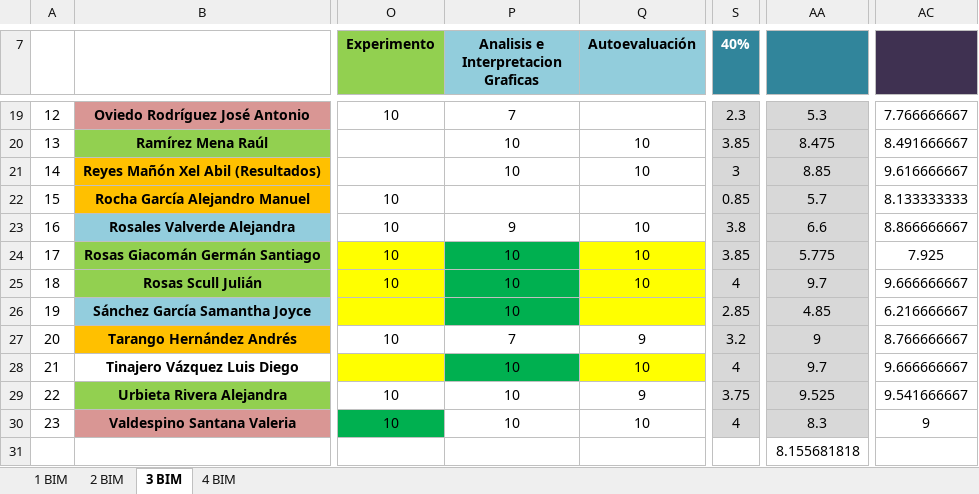
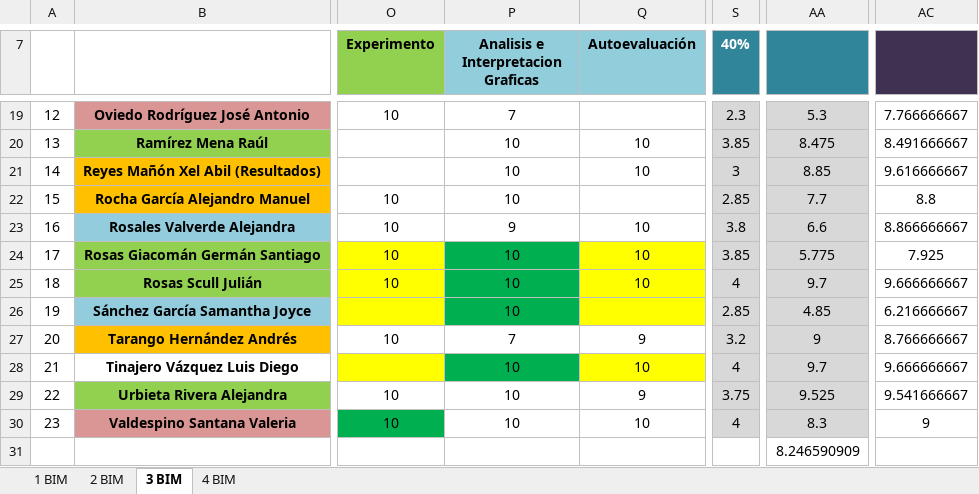
Before and after one commit to Adrifelcha/afchavez-019, an Excel workbook: JeanPiaget/2019-2020/Listas/TMI 5-B_Final.xlsx, sheet 3 BIM, drawn as a sheet; only a part is shown, gaps mark what is left out; values as stored, in another font and other column widths than the file's, no borders; charts and pictures not drawn; the diff names each change by its address in the sheet, - before the commit and + after, or states it on an @@ line.

```diff
--- a/JeanPiaget/2019-2020/Listas/TMI 5-B_Final.xlsx (sheet 3 BIM)
+++ b/JeanPiaget/2019-2020/Listas/TMI 5-B_Final.xlsx (sheet 3 BIM)
-P22: (empty)
+P22: 10
-S22 (40%): 0.85
+S22 (40%): 2.85
-AA22: 5.7
+AA22: 7.7
-AC22: 8.133333333
+AC22: 8.8
-AA31: 8.155681818
+AA31: 8.246590909
```
Also changed, not shown: JeanPiaget/2019-2020/Listas/TMI 4_Final.xlsx, JeanPiaget/2019-2020/Listas/TMI 6_Final.xlsx.
